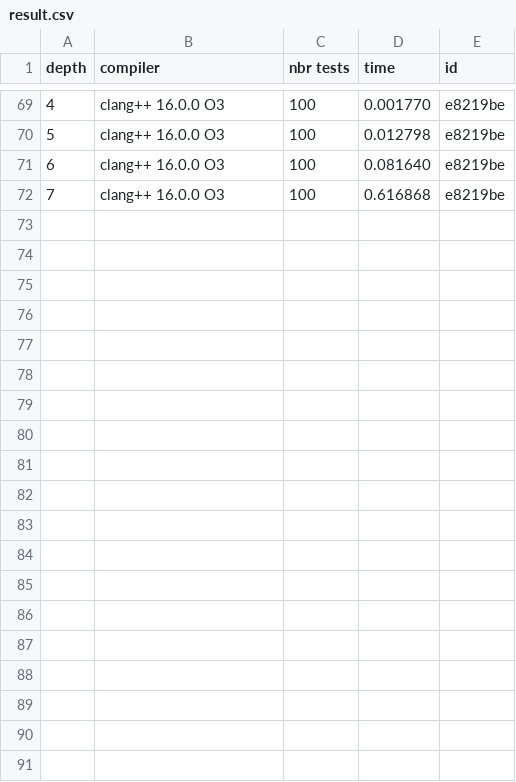
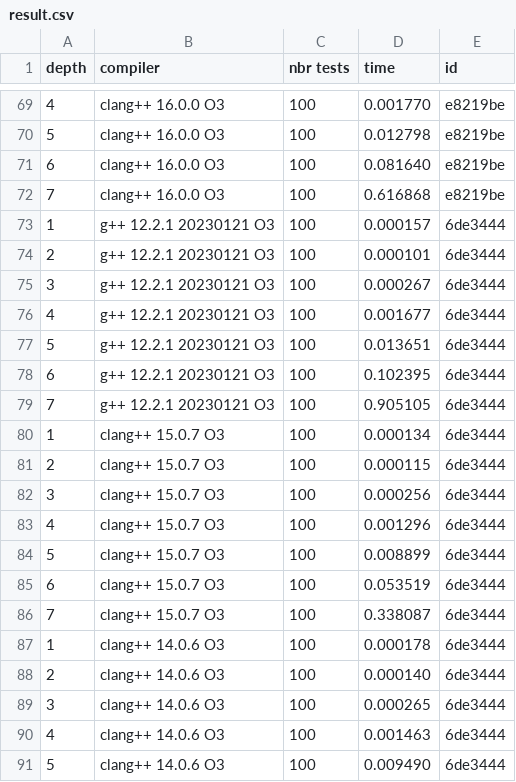
Before and after one commit to 00casio/Connect4-Eurecom, a CSV file: ai/result.csv, drawn as a sheet; only a part is shown, gaps mark what is left out; the diff covers the shown part only.

```diff
--- a/ai/result.csv
+++ b/ai/result.csv
@@ -72 +72,20 @@ depth,   compiler, nbr tests, time, id
     7,         clang++ 16.0.0 O3,        100,        0.616868,    e8219be
+    1,    g++ 12.2.1 20230121 O3,        100,        0.000157,    6de3444
+    2,    g++ 12.2.1 20230121 O3,        100,        0.000101,    6de3444
+    3,    g++ 12.2.1 20230121 O3,        100,        0.000267,    6de3444
+    4,    g++ 12.2.1 20230121 O3,        100,        0.001677,    6de3444
+    5,    g++ 12.2.1 20230121 O3,        100,        0.013651,    6de3444
+    6,    g++ 12.2.1 20230121 O3,        100,        0.102395,    6de3444
+    7,    g++ 12.2.1 20230121 O3,        100,        0.905105,    6de3444
+    1,         clang++ 15.0.7 O3,        100,        0.000134,    6de3444
+    2,         clang++ 15.0.7 O3,        100,        0.000115,    6de3444
+    3,         clang++ 15.0.7 O3,        100,        0.000256,    6de3444
+    4,         clang++ 15.0.7 O3,        100,        0.001296,    6de3444
+    5,         clang++ 15.0.7 O3,        100,        0.008899,    6de3444
+    6,         clang++ 15.0.7 O3,        100,        0.053519,    6de3444
+    7,         clang++ 15.0.7 O3,        100,        0.338087,    6de3444
+    1,         clang++ 14.0.6 O3,        100,        0.000178,    6de3444
+    2,         clang++ 14.0.6 O3,        100,        0.000140,    6de3444
+    3,         clang++ 14.0.6 O3,        100,        0.000265,    6de3444
+    4,         clang++ 14.0.6 O3,        100,        0.001463,    6de3444
+    5,         clang++ 14.0.6 O3,        100,        0.009490,    6de3444
```
Also changed, not shown: 9 added rows elsewhere in this file, 1 other file.
